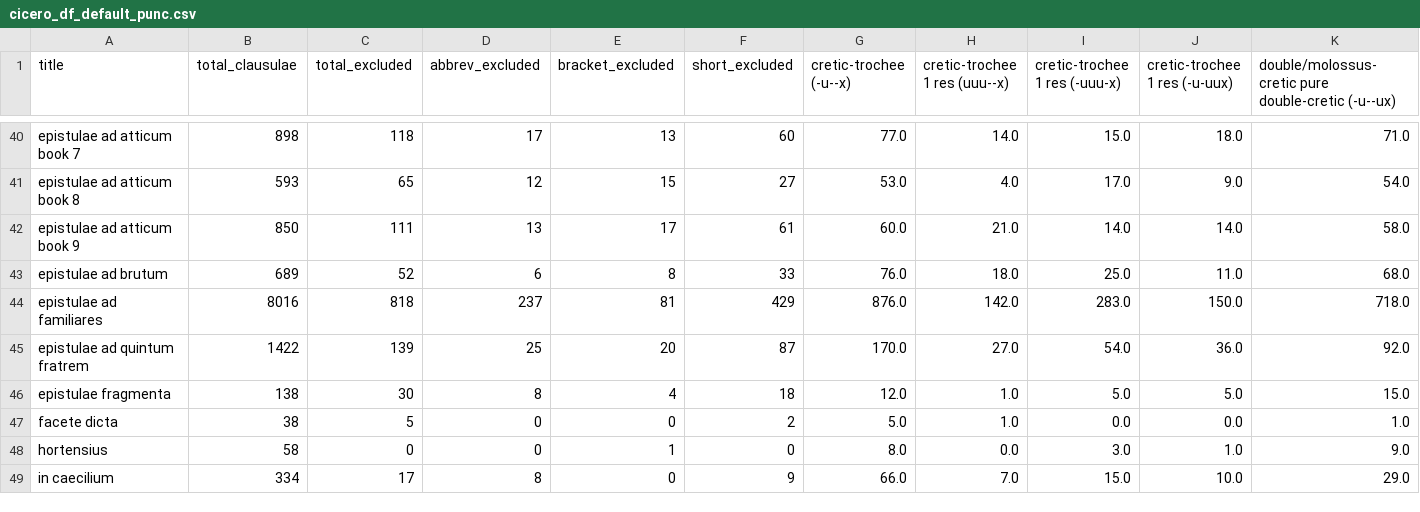
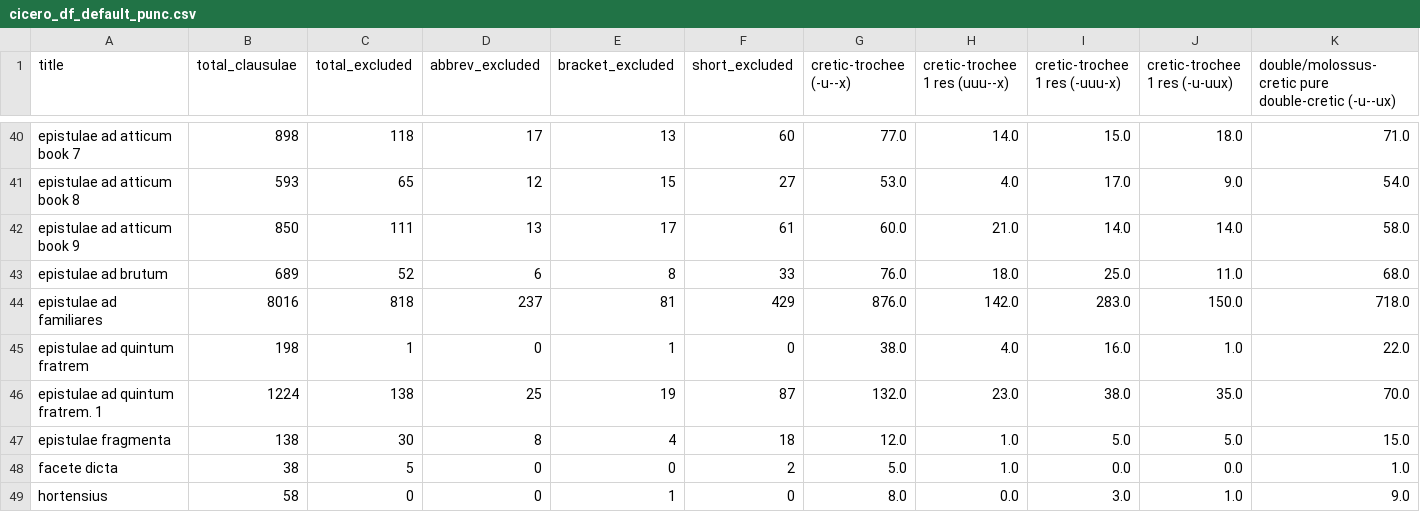
Before and after one commit to TylerKirby/latin-prose-rhythm, a CSV file: data/cicero_df_default_punc.csv, drawn as a sheet; only a part is shown, gaps mark what is left out; the shorter side is filled out with more unchanged rows; rows hold the shown columns only; the diff covers the shown part only; the diff names each change by its address in the sheet, - before the commit and + after, or states it on an @@ line.

```diff
--- a/data/cicero_df_default_punc.csv
+++ b/data/cicero_df_default_punc.csv
-B45 (total_clausulae): 1422
+B45 (total_clausulae): 198
-C45 (total_excluded): 139
+C45 (total_excluded): 1
-D45 (abbrev_excluded): 25
+D45 (abbrev_excluded): 0
-E45 (bracket_excluded): 20
+E45 (bracket_excluded): 1
-F45 (short_excluded): 87
+F45 (short_excluded): 0
-G45 (cretic-trochee (-u--x)): 170.0
+G45 (cretic-trochee (-u--x)): 38.0
-H45 (cretic-trochee 1 res (uuu--x)): 27.0
+H45 (cretic-trochee 1 res (uuu--x)): 4.0
-I45 (cretic-trochee 1 res (-uuu-x)): 54.0
+I45 (cretic-trochee 1 res (-uuu-x)): 16.0
-J45 (cretic-trochee 1 res (-u-uux)): 36.0
+J45 (cretic-trochee 1 res (-u-uux)): 1.0
-K45: 92.0
+K45: 22.0
+row 46: epistulae ad quintum fratrem. 1 | 1224 | 138 | 25 | 19 | 87 | 132.0 | 23.0 | 38.0 | 35.0 | 70.0
```
Also changed, not shown: 22 edited cells elsewhere in this file, data/cicero_df_comma.csv, data/cicero_df_no_colon.csv, 3 other files.
